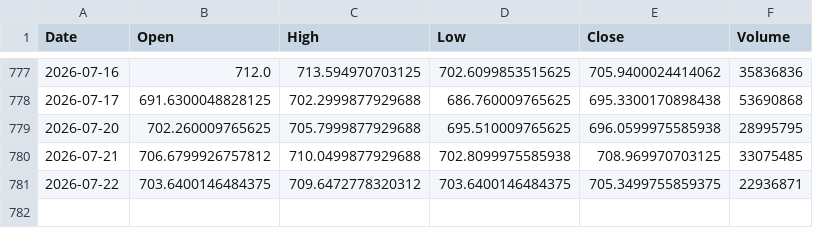
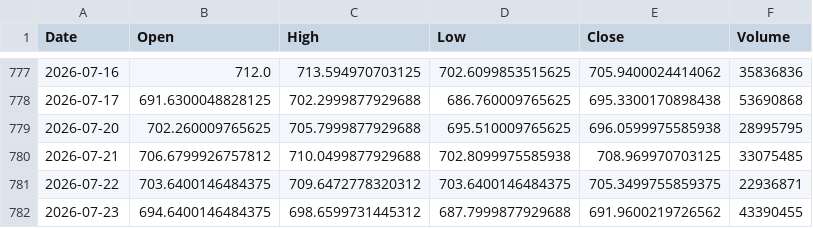
Before and after one commit to ChenheZhang2022/tradermonty-data, a CSV file: latest/ohlcv_qqq.csv, drawn as a sheet; only a part is shown, gaps mark what is left out; the diff names each change by its address in the sheet, - before the commit and + after, or states it on an @@ line.

```diff
--- a/latest/ohlcv_qqq.csv
+++ b/latest/ohlcv_qqq.csv
+row 782: 2026-07-23 | 694.6400146484375 | 698.6599731445312 | 687.7999877929688 | 691.9600219726562 | 43390455
```
Also changed, not shown: latest/market_breadth_data.csv, 1 other file.
